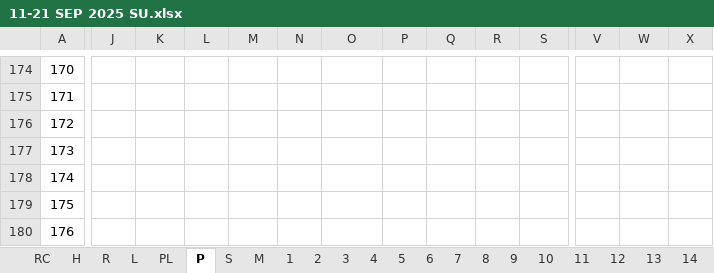
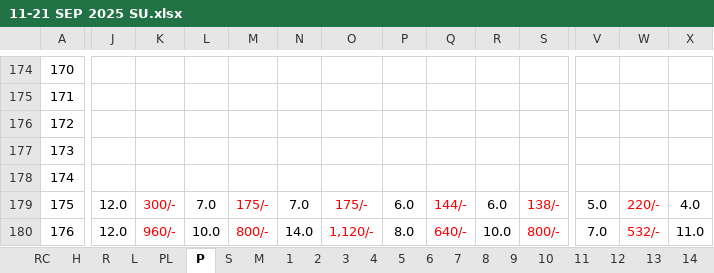
Before and after one commit to nshamim2026/office, an Excel workbook: Store/09-2025 ‍STORE GH/11-21 SEP 2025 SU.xlsx, sheet P, drawn as a sheet; only a part is shown, gaps mark what is left out; values as stored, in another font and other column widths than the file's, no borders; conditional formats not drawn; the diff covers the shown part only; the diff names each change by its address in the sheet, - before the commit and + after, or states it on an @@ line.

```diff
--- a/Store/09-2025 ‍STORE GH/11-21 SEP 2025 SU.xlsx (sheet P)
+++ b/Store/09-2025 ‍STORE GH/11-21 SEP 2025 SU.xlsx (sheet P)
-J179:J180: (empty)
+J179:J180: 12.0
-K179: (empty)
+K179: 300/-
-L179: (empty)
+L179: 7.0
-M179: (empty)
+M179: 175/-
-N179: (empty)
+N179: 7.0
-O179: (empty)
+O179: 175/-
-P179: (empty)
+P179: 6.0
-Q179: (empty)
+Q179: 144/-
-R179: (empty)
+R179: 6.0
-S179: (empty)
+S179: 138/-
-V179: (empty)
+V179: 5.0
-W179: (empty)
+W179: 220/-
-X179: (empty)
+X179: 4.0
-K180: (empty)
+K180: 960/-
-L180: (empty)
+L180: 10.0
-M180: (empty)
+M180: 800/-
-N180: (empty)
+N180: 14.0
-O180: (empty)
+O180: 1,120/-
-P180: (empty)
+P180: 8.0
-Q180: (empty)
+Q180: 640/-
-R180: (empty)
+R180: 10.0
-S180: (empty)
+S180: 800/-
-V180: (empty)
+V180: 7.0
-W180: (empty)
+W180: 532/-
-X180: (empty)
+X180: 11.0
```
Also changed, not shown: 1191 edited cells elsewhere in this sheet, sheet PA8, sheet PA3, sheet PA10, sheet PA5, sheet PA11, sheet PA1, 25 more sheets, formulas that keep their value, hidden cells, Store/09-2025 ‍STORE GH/01-10 SEP 2025 SU.xlsx, 2 other files.
